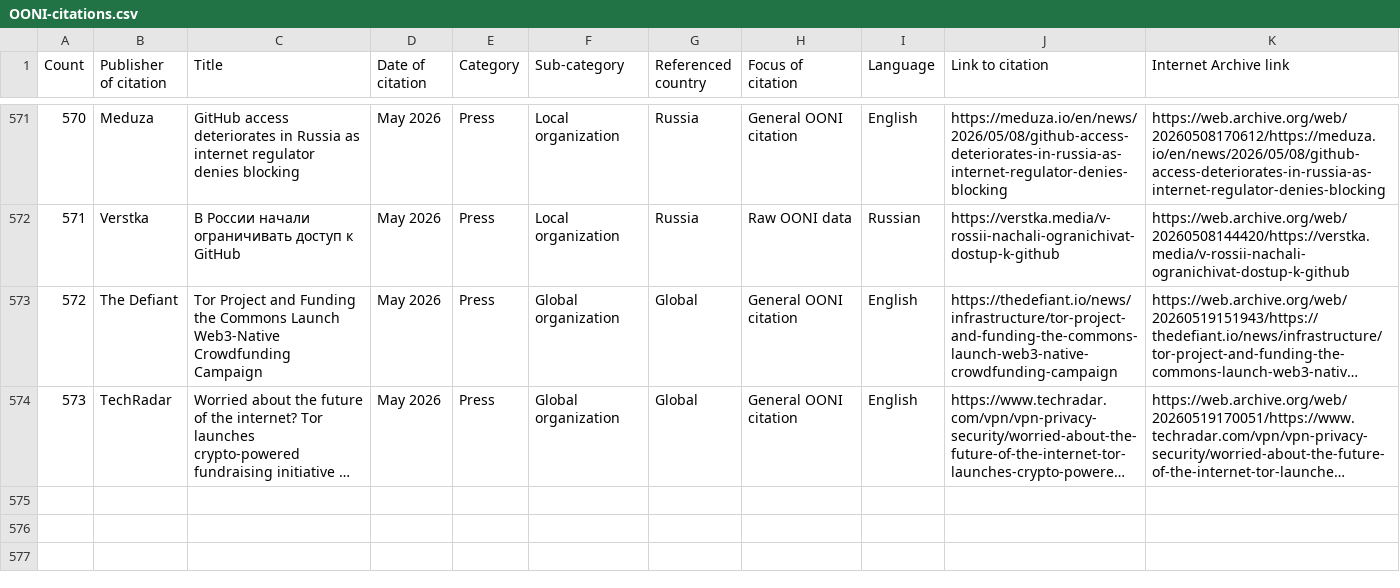
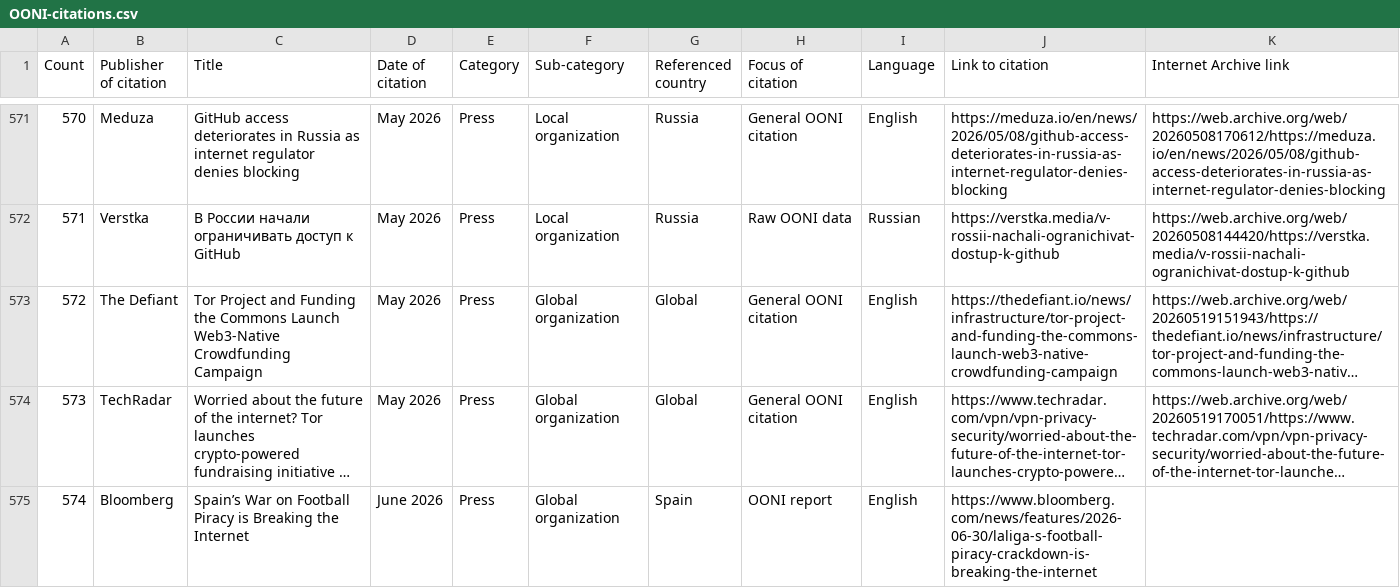
Before and after one commit to OpenObservatory/openobservatory.github.io, a CSV file: OONI-citations.csv, drawn as a sheet; only a part is shown, gaps mark what is left out; long unchanged cells end in …; the diff names each change by its address in the sheet, - before the commit and + after, or states it on an @@ line.

Commit message:
deploy: ooni/ooni.org@0397dea6462617921ceb5940fad71df4d56d4d4e

```diff
--- a/OONI-citations.csv
+++ b/OONI-citations.csv
+row 575: 574 | Bloomberg | Spain’s War on Football Piracy is Breaking the Internet | June 2026 | Press | Global organization | Spain | OONI report | English | https://www.bloomberg.com/news/features/2026-06-30/laliga-s-football-piracy-crackdown-is-breaking-the-internet
```
Also changed, not shown: 34 other files.
